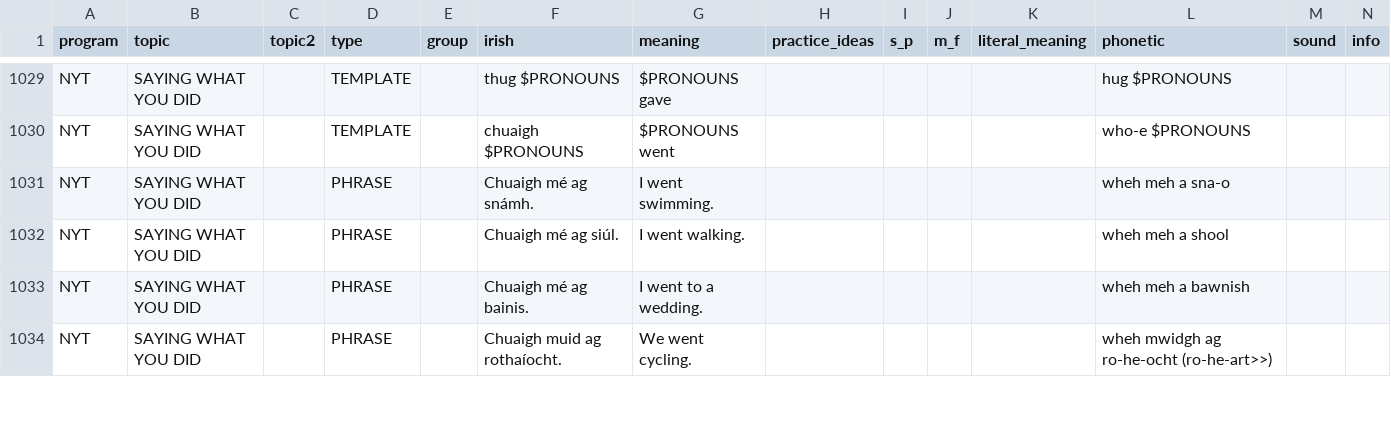
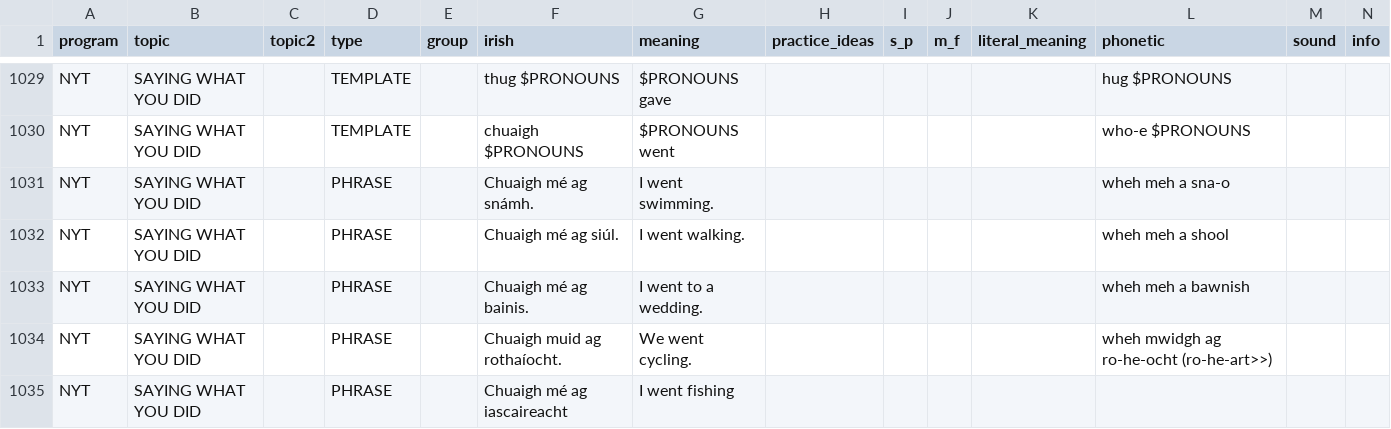
Before and after one commit to michaelw730/irish, a CSV file: vocab.csv, drawn as a sheet; only a part is shown, gaps mark what is left out; the diff covers the shown part only; the diff names each change by its address in the sheet, - before the commit and + after, or states it on an @@ line.

```diff
--- a/vocab.csv
+++ b/vocab.csv
+row 1035: NYT | SAYING WHAT YOU DID |  | PHRASE |  | Chuaigh mé ag iascaireacht | I went fishing
```
Also changed, not shown: 2 added rows and 5 edited cells elsewhere in this file, 1 other file.
